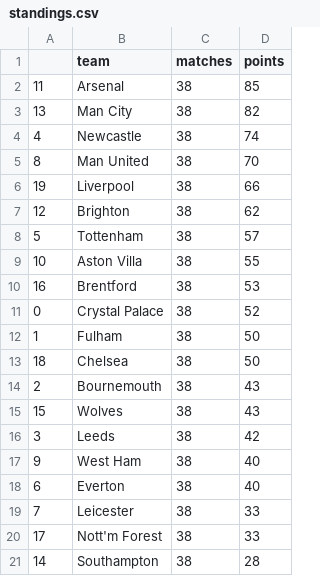
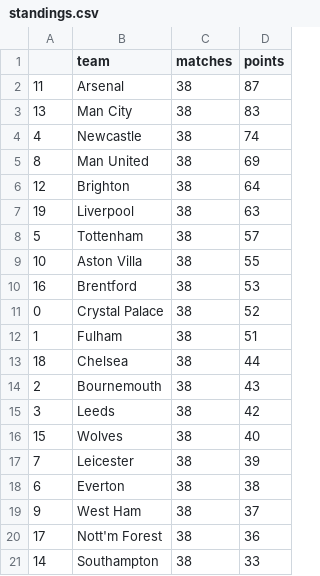
Before and after one commit to AndresNavarrete/football_predictor, a CSV file: data/forecast/standings.csv, drawn as a sheet.

```diff
--- a/data/forecast/standings.csv
+++ b/data/forecast/standings.csv
@@ -1,8 +1,8 @@
 ,team,matches,points
-11,Arsenal,38,85
-13,Man City,38,82
+11,Arsenal,38,87
+13,Man City,38,83
 4,Newcastle,38,74
-8,Man United,38,70
-19,Liverpool,38,66
-12,Brighton,38,62
+8,Man United,38,69
+12,Brighton,38,64
+19,Liverpool,38,63
 5,Tottenham,38,57
@@ -11,11 +11,11 @@
 0,Crystal Palace,38,52
-1,Fulham,38,50
-18,Chelsea,38,50
+1,Fulham,38,51
+18,Chelsea,38,44
 2,Bournemouth,38,43
-15,Wolves,38,43
 3,Leeds,38,42
-9,West Ham,38,40
-6,Everton,38,40
-7,Leicester,38,33
-17,Nott'm Forest,38,33
-14,Southampton,38,28
+15,Wolves,38,40
+7,Leicester,38,39
+6,Everton,38,38
+9,West Ham,38,37
+17,Nott'm Forest,38,36
+14,Southampton,38,33
```
Also changed, not shown: data/forecast/current_standings.csv, data/ml/fixture.csv, 2 other files.
